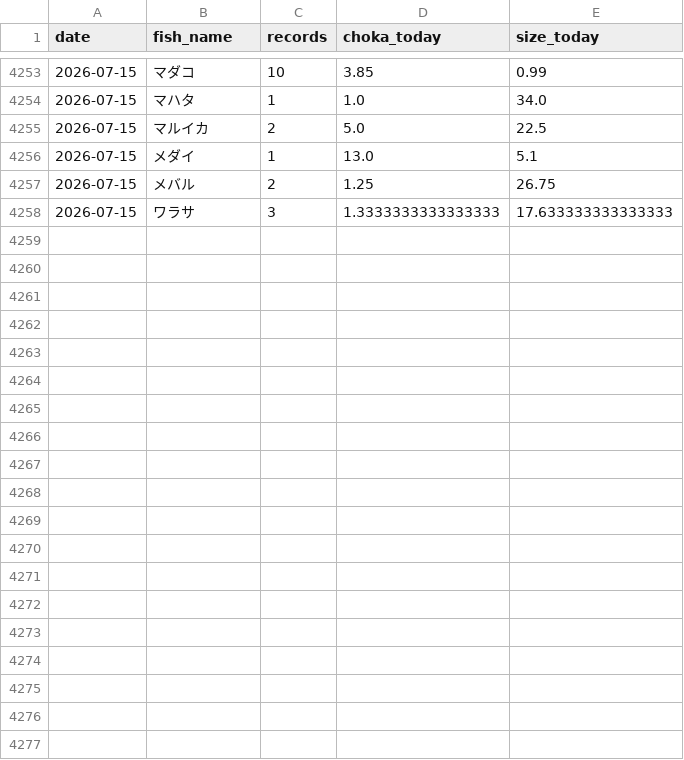
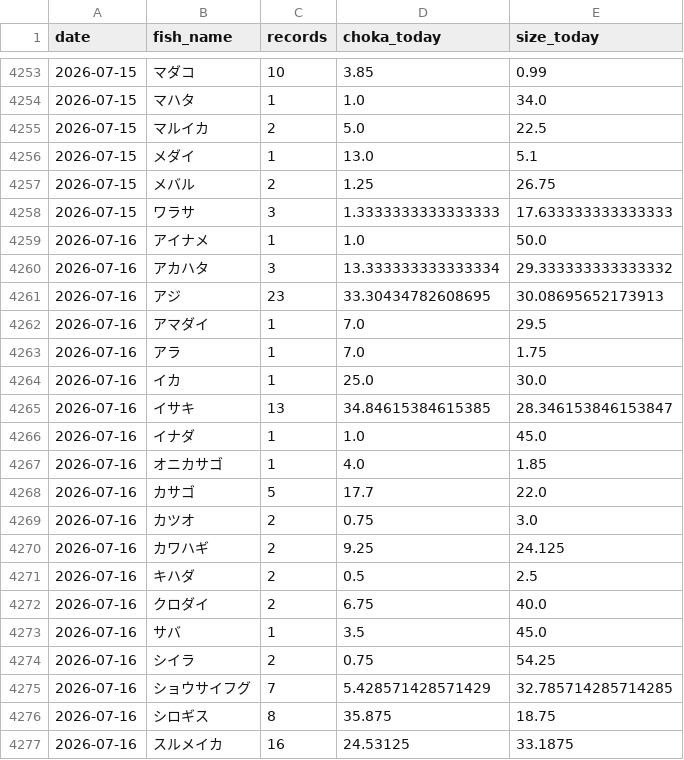
Before and after one commit to haradatakahiro/funaduri-tatiuo-auto, a CSV file: history/daily_metrics.csv, drawn as a sheet; only a part is shown, gaps mark what is left out; the diff covers the shown part only.

```diff
--- a/history/daily_metrics.csv
+++ b/history/daily_metrics.csv
@@ -4258 +4258,20 @@ date,fish_name,records,choka_today,size_today
 2026-07-15,ワラサ,3,1.3333333333333333,17.633333333333333
+2026-07-16,アイナメ,1,1.0,50.0
+2026-07-16,アカハタ,3,13.333333333333334,29.333333333333332
+2026-07-16,アジ,23,33.30434782608695,30.08695652173913
+2026-07-16,アマダイ,1,7.0,29.5
+2026-07-16,アラ,1,7.0,1.75
+2026-07-16,イカ,1,25.0,30.0
+2026-07-16,イサキ,13,34.84615384615385,28.346153846153847
+2026-07-16,イナダ,1,1.0,45.0
+2026-07-16,オニカサゴ,1,4.0,1.85
+2026-07-16,カサゴ,5,17.7,22.0
+2026-07-16,カツオ,2,0.75,3.0
+2026-07-16,カワハギ,2,9.25,24.125
+2026-07-16,キハダ,2,0.5,2.5
+2026-07-16,クロダイ,2,6.75,40.0
+2026-07-16,サバ,1,3.5,45.0
+2026-07-16,シイラ,2,0.75,54.25
+2026-07-16,ショウサイフグ,7,5.428571428571429,32.785714285714285
+2026-07-16,シロギス,8,35.875,18.75
+2026-07-16,スルメイカ,16,24.53125,33.1875
```
Also changed, not shown: 12 added rows and 5 edited cells elsewhere in this file, 1 other file.
